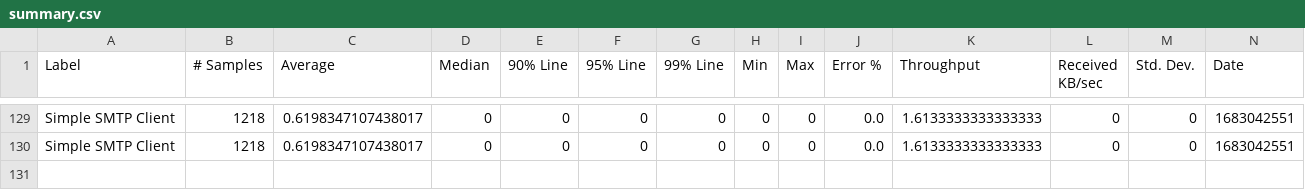
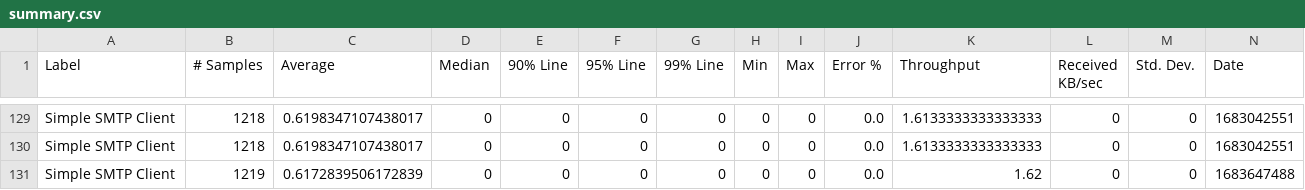
Before and after one commit to ballerina-platform/module-ballerina-email, a CSV file: load-tests/smtp_client/results/summary.csv, drawn as a sheet; only a part is shown, gaps mark what is left out; rows hold the shown columns only; the diff names each change by its address in the sheet, - before the commit and + after, or states it on an @@ line.

Commit message:
Update smtp_client test results on Tue May  9 15:53:05 UTC 2023

```diff
--- a/load-tests/smtp_client/results/summary.csv
+++ b/load-tests/smtp_client/results/summary.csv
+row 131: Simple SMTP Client | 1219 | 0.6172839506172839 | 0 | 0 | 0 | 0 | 0 | 0 | 0.0 | 1.62 | 0 | 0 | 1683647488
```
